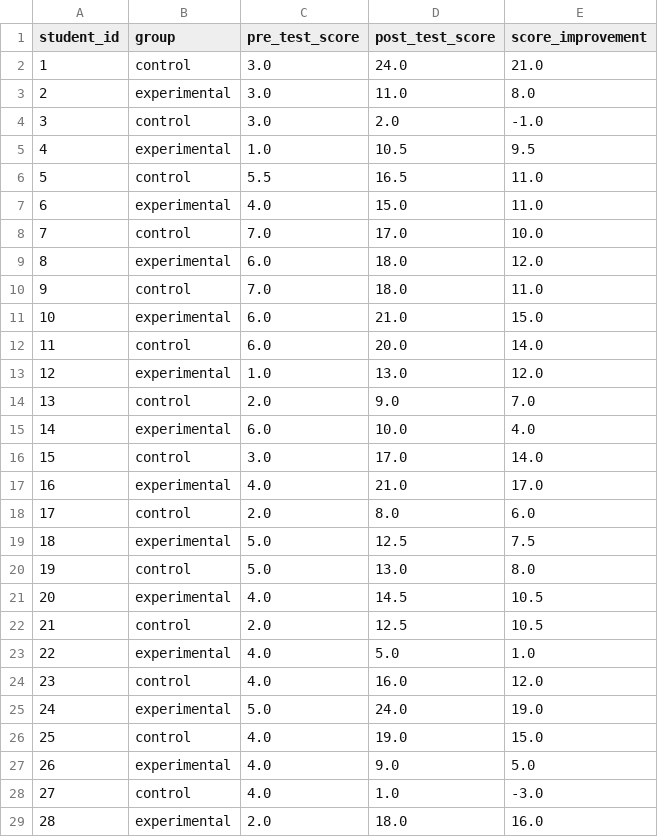
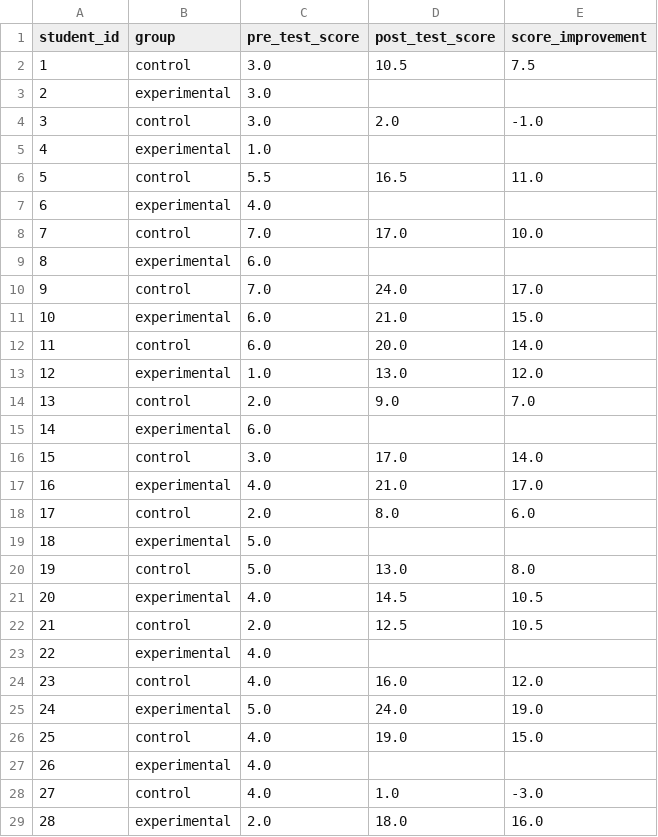
Before and after one commit to mranuraggarg/physics-instruction-study, a CSV file: data/processed/analysis_ready_corrected.csv, drawn as a sheet; only a part is shown; the diff covers the shown part only.

```diff
--- a/data/processed/analysis_ready_corrected.csv
+++ b/data/processed/analysis_ready_corrected.csv
@@ -1,11 +1,11 @@
 student_id,group,pre_test_score,post_test_score,score_improvement
-1,control,3.0,24.0,21.0
-2,experimental,3.0,11.0,8.0
+1,control,3.0,10.5,7.5
+2,experimental,3.0,,
 3,control,3.0,2.0,-1.0
-4,experimental,1.0,10.5,9.5
+4,experimental,1.0,,
 5,control,5.5,16.5,11.0
-6,experimental,4.0,15.0,11.0
+6,experimental,4.0,,
 7,control,7.0,17.0,10.0
-8,experimental,6.0,18.0,12.0
-9,control,7.0,18.0,11.0
+8,experimental,6.0,,
+9,control,7.0,24.0,17.0
 10,experimental,6.0,21.0,15.0
@@ -14,3 +14,3 @@ student_id,group,pre_test_score,post_test_score,score_improvement
 13,control,2.0,9.0,7.0
-14,experimental,6.0,10.0,4.0
+14,experimental,6.0,,
 15,control,3.0,17.0,14.0
@@ -18,3 +18,3 @@ student_id,group,pre_test_score,post_test_score,score_improvement
 17,control,2.0,8.0,6.0
-18,experimental,5.0,12.5,7.5
+18,experimental,5.0,,
 19,control,5.0,13.0,8.0
@@ -22,3 +22,3 @@ student_id,group,pre_test_score,post_test_score,score_improvement
 21,control,2.0,12.5,10.5
-22,experimental,4.0,5.0,1.0
+22,experimental,4.0,,
 23,control,4.0,16.0,12.0
@@ -26,3 +26,3 @@ student_id,group,pre_test_score,post_test_score,score_improvement
 25,control,4.0,19.0,15.0
-26,experimental,4.0,9.0,5.0
+26,experimental,4.0,,
 27,control,4.0,1.0,-3.0
```
Also changed, not shown: 6 edited cells elsewhere in this file, data/processed/analysis_ready.csv, data/processed/combined_scores.csv, 11 other files.
